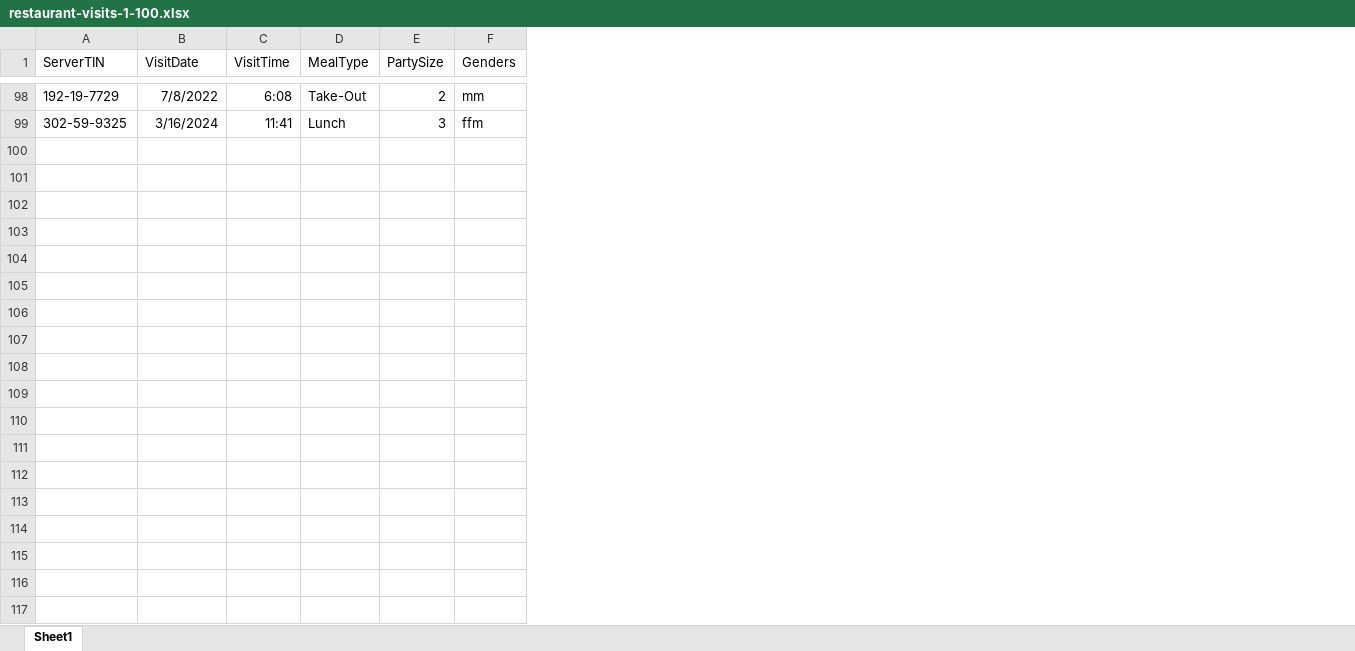
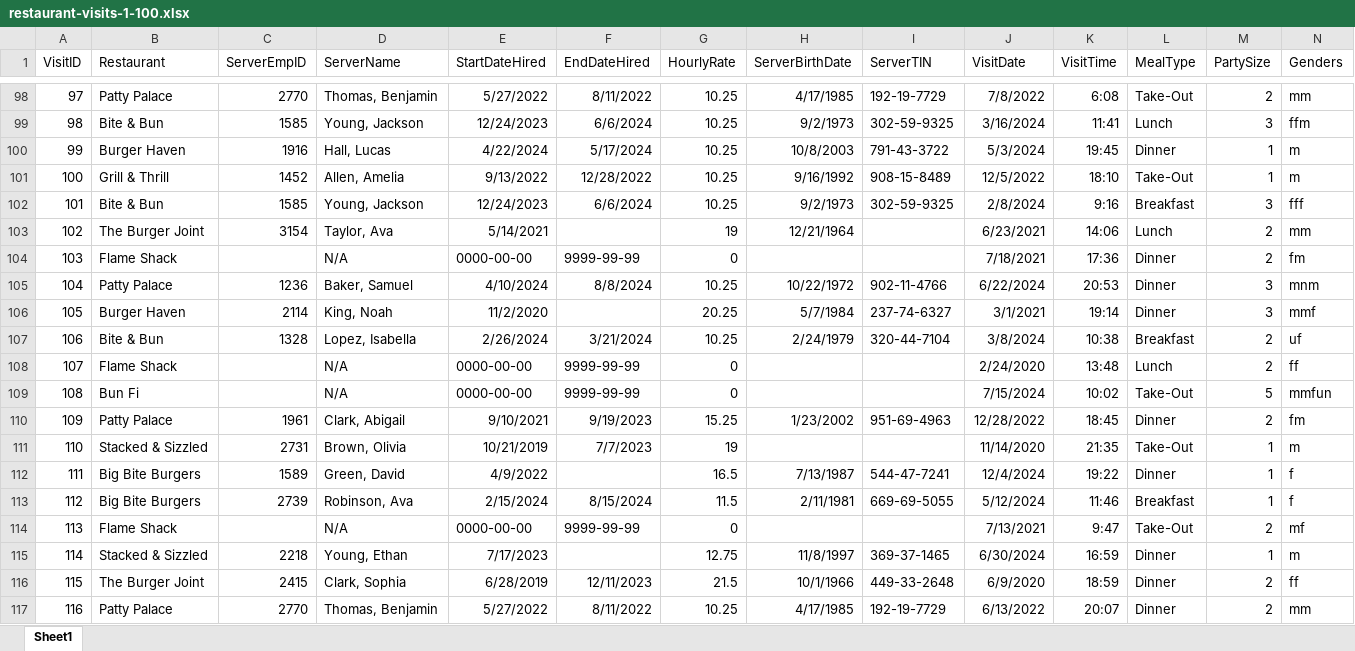
Before and after one commit to huijuhnkim/restaurant-database, an Excel workbook: restaurant-visits-1-100.xlsx, sheet Sheet1, drawn as a sheet; only a part is shown, gaps mark what is left out; values as stored, in another font and other column widths than the file's, no borders; rows hold the shown columns only; the diff covers the shown part only; the diff names each change by its address in the sheet, - before the commit and + after, or states it on an @@ line.

```diff
--- a/restaurant-visits-1-100.xlsx (sheet Sheet1)
+++ b/restaurant-visits-1-100.xlsx (sheet Sheet1)
+column A (VisitID), rows 98-99: 97 | 98
+column B (Restaurant), rows 98-99: Patty Palace | Bite & Bun
+column C (ServerEmpID), rows 98-99: 2770 | 1585
+column D (ServerName), rows 98-99: Thomas, Benjamin | Young, Jackson
+column E (StartDateHired), rows 98-99: 5/27/2022 | 12/24/2023
+column F (EndDateHired), rows 98-99: 8/11/2022 | 6/6/2024
+column G (HourlyRate), rows 98-99: 10.25 | 10.25
+column H (ServerBirthDate), rows 98-99: 4/17/1985 | 9/2/1973
+row 100: 99 | Burger Haven | 1916 | Hall, Lucas | 4/22/2024 | 5/17/2024 | 10.25 | 10/8/2003 | 791-43-3722 | 5/3/2024 | 19:45 | Dinner | 1 | m
+row 101: 100 | Grill & Thrill | 1452 | Allen, Amelia | 9/13/2022 | 12/28/2022 | 10.25 | 9/16/1992 | 908-15-8489 | 12/5/2022 | 18:10 | Take-Out | 1 | m
+row 102: 101 | Bite & Bun | 1585 | Young, Jackson | 12/24/2023 | 6/6/2024 | 10.25 | 9/2/1973 | 302-59-9325 | 2/8/2024 | 9:16 | Breakfast | 3 | fff
+row 103: 102 | The Burger Joint | 3154 | Taylor, Ava | 5/14/2021 |  | 19 | 12/21/1964 |  | 6/23/2021 | 14:06 | Lunch | 2 | mm
+row 104: 103 | Flame Shack |  | N/A | 0000-00-00 | 9999-99-99 | 0 |  |  | 7/18/2021 | 17:36 | Dinner | 2 | fm
+row 105: 104 | Patty Palace | 1236 | Baker, Samuel | 4/10/2024 | 8/8/2024 | 10.25 | 10/22/1972 | 902-11-4766 | 6/22/2024 | 20:53 | Dinner | 3 | mnm
+row 106: 105 | Burger Haven | 2114 | King, Noah | 11/2/2020 |  | 20.25 | 5/7/1984 | 237-74-6327 | 3/1/2021 | 19:14 | Dinner | 3 | mmf
+row 107: 106 | Bite & Bun | 1328 | Lopez, Isabella | 2/26/2024 | 3/21/2024 | 10.25 | 2/24/1979 | 320-44-7104 | 3/8/2024 | 10:38 | Breakfast | 2 | uf
+row 108: 107 | Flame Shack |  | N/A | 0000-00-00 | 9999-99-99 | 0 |  |  | 2/24/2020 | 13:48 | Lunch | 2 | ff
+row 109: 108 | Bun Fi |  | N/A | 0000-00-00 | 9999-99-99 | 0 |  |  | 7/15/2024 | 10:02 | Take-Out | 5 | mmfun
+row 110: 109 | Patty Palace | 1961 | Clark, Abigail | 9/10/2021 | 9/19/2023 | 15.25 | 1/23/2002 | 951-69-4963 | 12/28/2022 | 18:45 | Dinner | 2 | fm
+row 111: 110 | Stacked & Sizzled | 2731 | Brown, Olivia | 10/21/2019 | 7/7/2023 | 19 |  |  | 11/14/2020 | 21:35 | Take-Out | 1 | m
+row 112: 111 | Big Bite Burgers | 1589 | Green, David | 4/9/2022 |  | 16.5 | 7/13/1987 | 544-47-7241 | 12/4/2024 | 19:22 | Dinner | 1 | f
+row 113: 112 | Big Bite Burgers | 2739 | Robinson, Ava | 2/15/2024 | 8/15/2024 | 11.5 | 2/11/1981 | 669-69-5055 | 5/12/2024 | 11:46 | Breakfast | 1 | f
+row 114: 113 | Flame Shack |  | N/A | 0000-00-00 | 9999-99-99 | 0 |  |  | 7/13/2021 | 9:47 | Take-Out | 2 | mf
+row 115: 114 | Stacked & Sizzled | 2218 | Young, Ethan | 7/17/2023 |  | 12.75 | 11/8/1997 | 369-37-1465 | 6/30/2024 | 16:59 | Dinner | 1 | m
+row 116: 115 | The Burger Joint | 2415 | Clark, Sophia | 6/28/2019 | 12/11/2023 | 21.5 | 10/1/1966 | 449-33-2648 | 6/9/2020 | 18:59 | Dinner | 2 | ff
+row 117: 116 | Patty Palace | 2770 | Thomas, Benjamin | 5/27/2022 | 8/11/2022 | 10.25 | 4/17/1985 | 192-19-7729 | 6/13/2022 | 20:07 | Dinner | 2 | mm
```
Also changed, not shown: 24 added rows elsewhere in this sheet, 10 other files.
